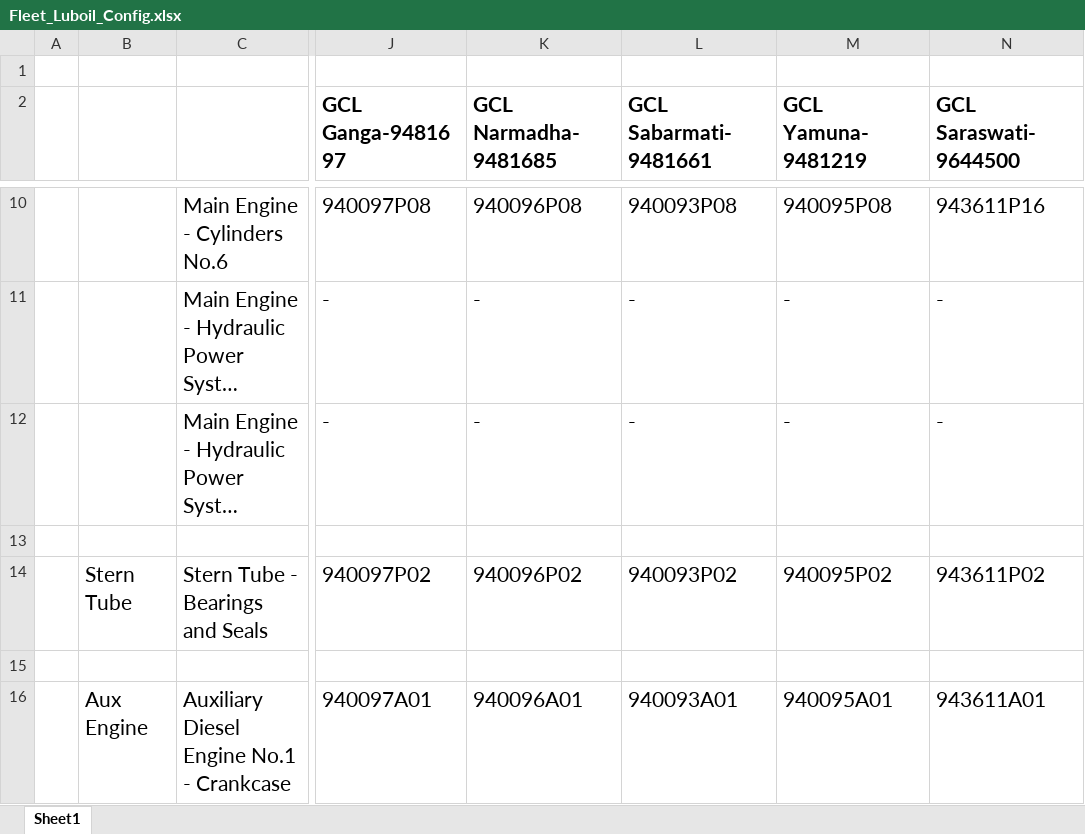
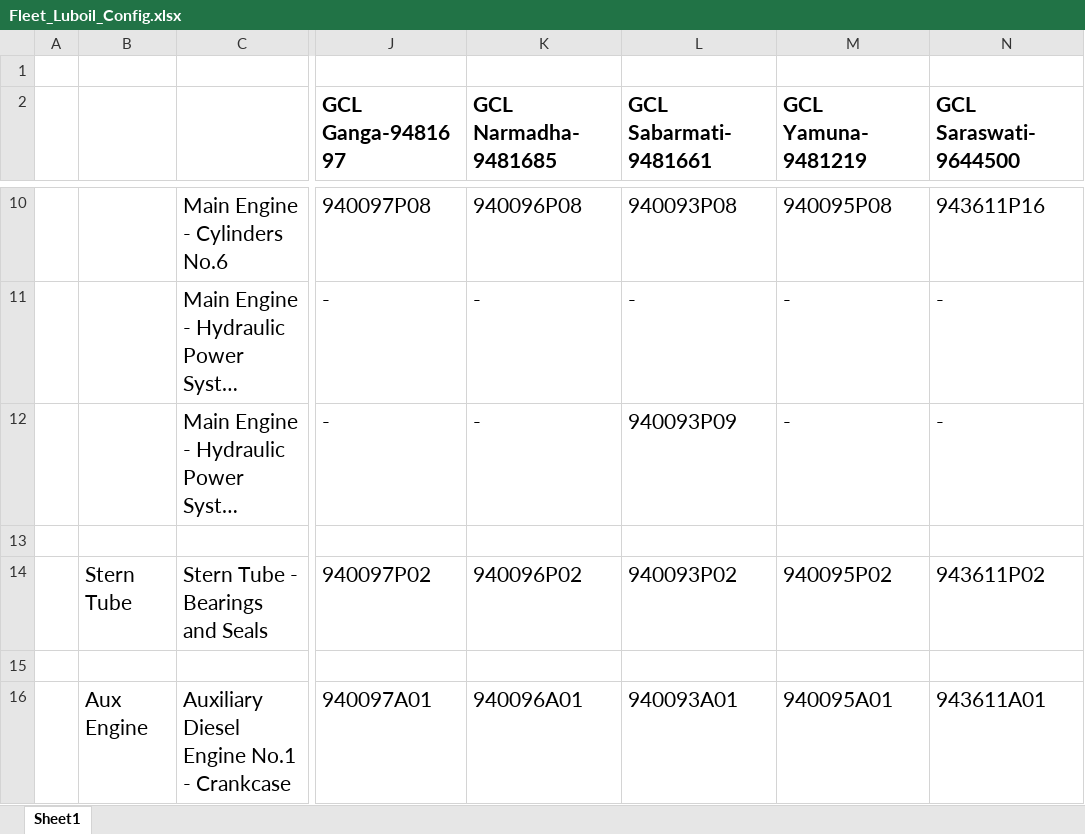
Before and after one commit to Staunch-Software/Workplace, an Excel workbook: lub_backend/data/Fleet_Luboil_Config.xlsx, sheet Sheet1, drawn as a sheet; only a part is shown, gaps mark what is left out; long unchanged cells end in …; values as stored, in another font and other column widths than the file's, no borders; the diff names each change by its address in the sheet, - before the commit and + after, or states it on an @@ line.

```diff
--- a/lub_backend/data/Fleet_Luboil_Config.xlsx (sheet Sheet1)
+++ b/lub_backend/data/Fleet_Luboil_Config.xlsx (sheet Sheet1)
-L12 (GCL Sabarmati-9481661): -
+L12 (GCL Sabarmati-9481661): 940093P09
```
Also changed, not shown: 7 other files.
